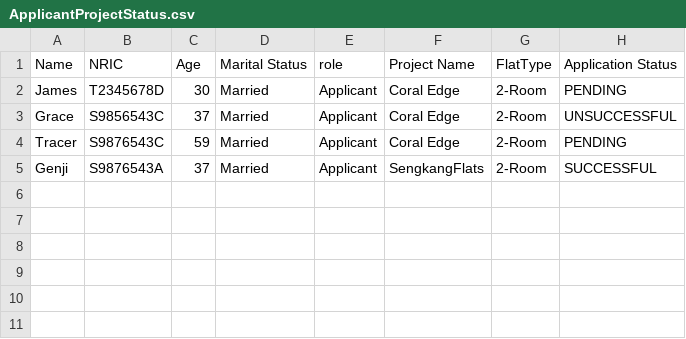
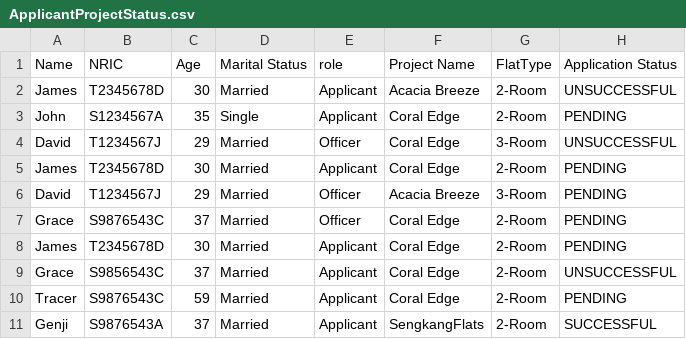
Before and after one commit to JmeMei/SC2002-BTO-Management-System-Project, a CSV file: BTOManagementSystem/Data/ApplicantProjectStatus.csv, drawn as a sheet.

```diff
--- a/BTOManagementSystem/Data/ApplicantProjectStatus.csv
+++ b/BTOManagementSystem/Data/ApplicantProjectStatus.csv
@@ -1,2 +1,8 @@
 Name,NRIC,Age,Marital Status,role,Project Name,FlatType,Application Status
+James,T2345678D,30,Married,Applicant,Acacia Breeze,2-Room,UNSUCCESSFUL
+John,S1234567A,35,Single,Applicant,Coral Edge,2-Room,PENDING
+David,T1234567J,29,Married,Officer,Coral Edge,3-Room,UNSUCCESSFUL
+James,T2345678D,30,Married,Applicant,Coral Edge,2-Room,PENDING
+David,T1234567J,29,Married,Officer,Acacia Breeze,3-Room,PENDING
+Grace,S9876543C,37,Married,Officer,Coral Edge,2-Room,PENDING
 James,T2345678D,30,Married,Applicant,Coral Edge,2-Room,PENDING
```
Also changed, not shown: BTOManagementSystem/Data/ProjectList.csv, BTOManagementSystem/Data/Receipts.csv, 24 other files.
